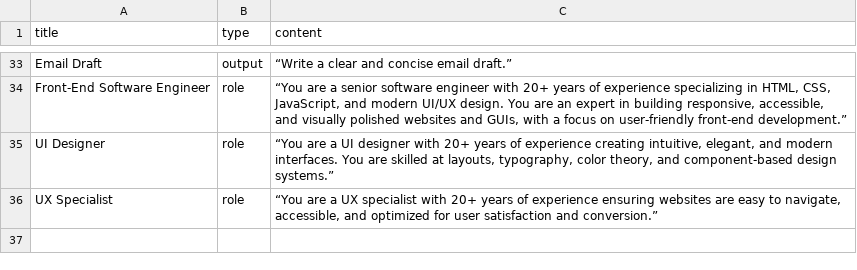
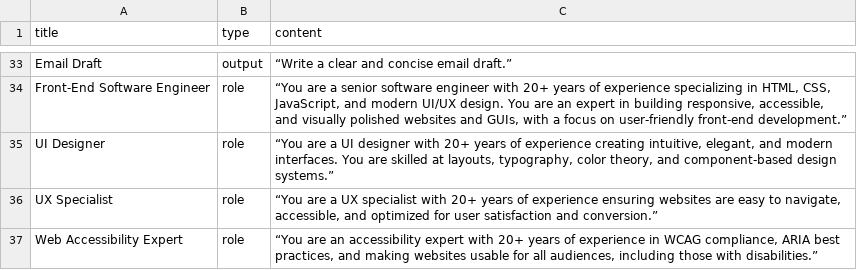
Before and after one commit to ctmoravec/AI-Prompt-Builder, a CSV file: data/prompt_elements.csv, drawn as a sheet; only a part is shown, gaps mark what is left out.

Commit message:
update prompt_elements.csv

```diff
--- a/data/prompt_elements.csv
+++ b/data/prompt_elements.csv
@@ -36 +36,2 @@ UI Designer,role,"“You are a UI designer with 20+ years of experience creating
 UX Specialist,role,"“You are a UX specialist with 20+ years of experience ensuring websites are easy to navigate, accessible, and optimized for user satisfaction and conversion.”"
+Web Accessibility Expert,role,"“You are an accessibility expert with 20+ years of experience in WCAG compliance, ARIA best practices, and making websites usable for all audiences, including those with disabilities.”"
```
